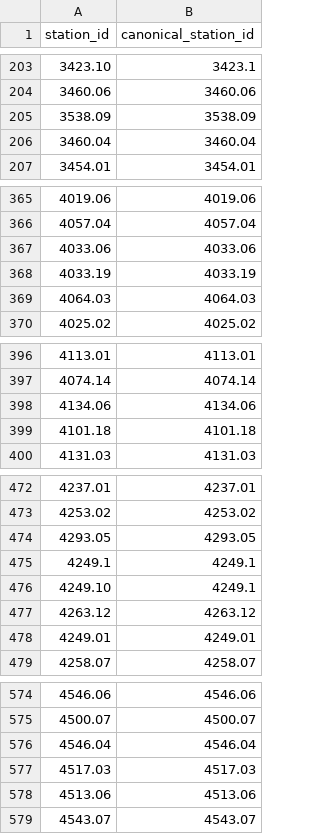
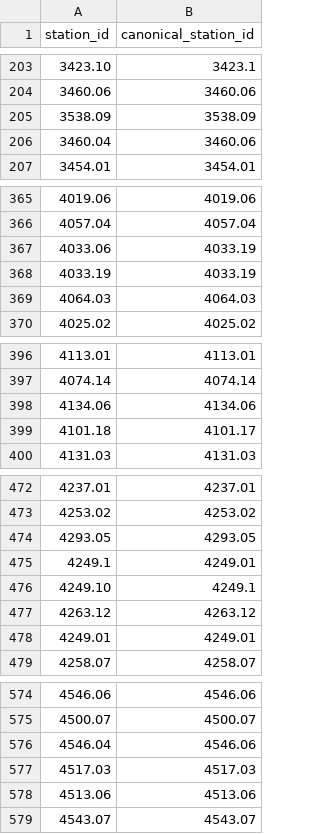
Before and after one commit to ayperr/app, a CSV file: data/station_id_map.csv, drawn as a sheet; only a part is shown, gaps mark what is left out; the diff covers the shown part only; the diff names each change by its address in the sheet, - before the commit and + after, or states it on an @@ line.

```diff
--- a/data/station_id_map.csv
+++ b/data/station_id_map.csv
-B206 (canonical_station_id): 3460.04
+B206 (canonical_station_id): 3460.06
-B367 (canonical_station_id): 4033.06
+B367 (canonical_station_id): 4033.19
-B399 (canonical_station_id): 4101.18
+B399 (canonical_station_id): 4101.17
-B475 (canonical_station_id): 4249.1
+B475 (canonical_station_id): 4249.01
-B576 (canonical_station_id): 4546.04
+B576 (canonical_station_id): 4546.06
```
Also changed, not shown: 29 edited cells elsewhere in this file, data/stations.csv, 1 other file.
